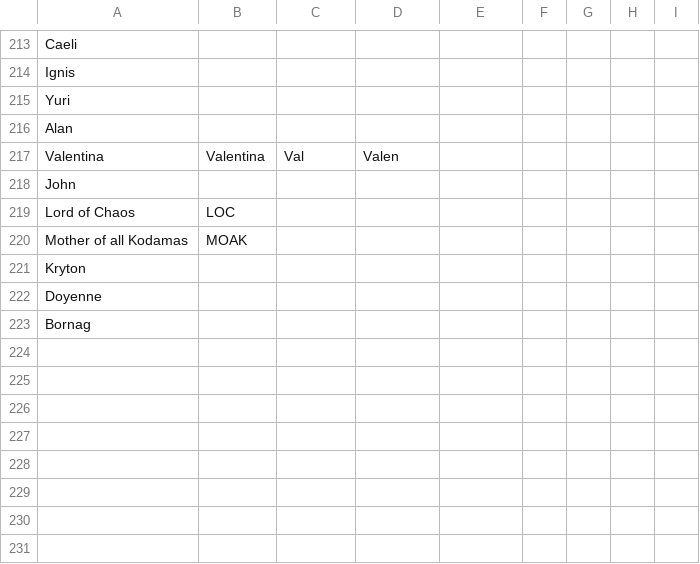
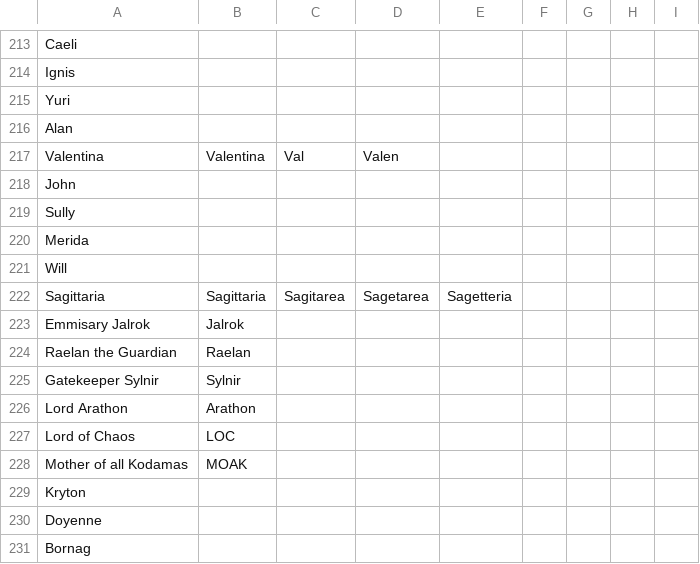
Before and after one commit to goldboulder/Cosmos_Quest_Solver, a CSV file: CosmosQuestSolver/creature_data/nicknames.csv, drawn as a sheet; only a part is shown, gaps mark what is left out.

```diff
--- a/CosmosQuestSolver/creature_data/nicknames.csv
+++ b/CosmosQuestSolver/creature_data/nicknames.csv
@@ -218,2 +218,10 @@ Valentina,Valentina,Val,Valen,,,,,
 John,,,,,,,,
+Sully,,,,,,,,
+Merida,,,,,,,,
+Will,,,,,,,,
+Sagittaria,Sagittaria,Sagitarea,Sagetarea,Sagetteria,,,,
+Emmisary Jalrok,Jalrok,,,,,,,
+Raelan the Guardian,Raelan,,,,,,,
+Gatekeeper Sylnir,Sylnir,,,,,,,
+Lord Arathon,Arathon,,,,,,,
 Lord of Chaos,LOC,,,,,,,
```
Also changed, not shown: CosmosQuestSolver/creature_data/hero_data.csv, 52 other files.
